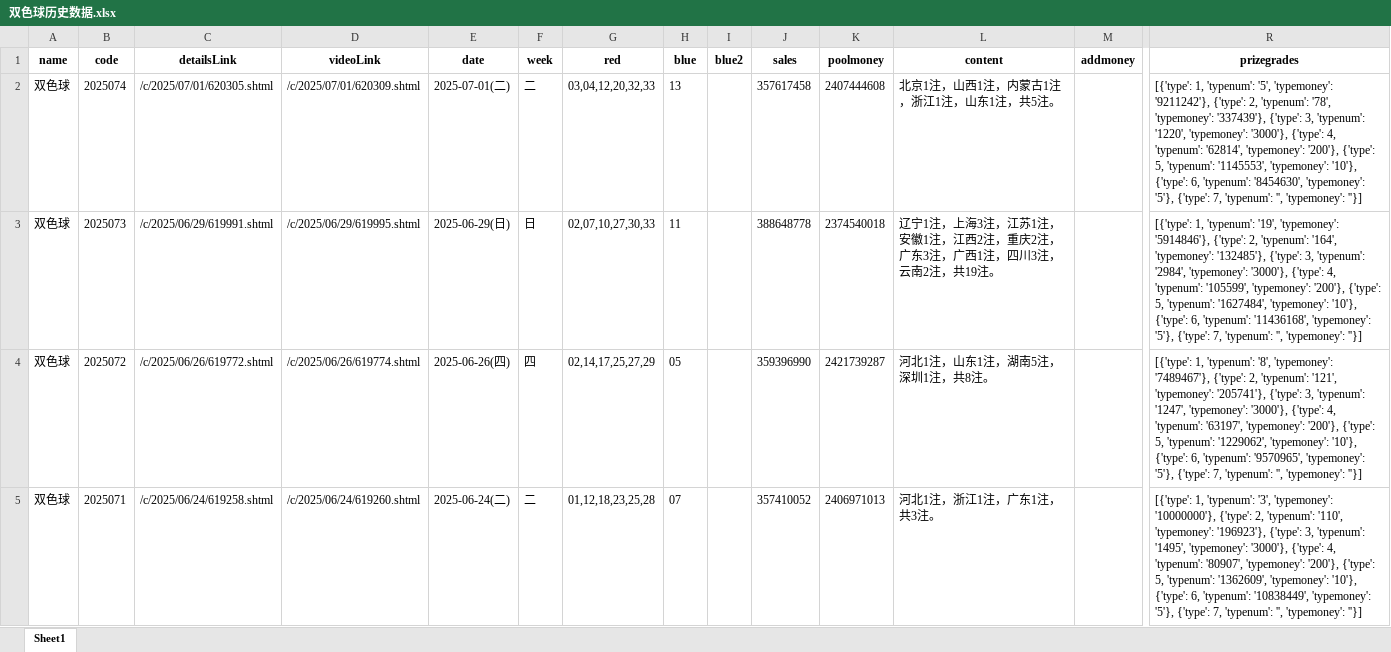
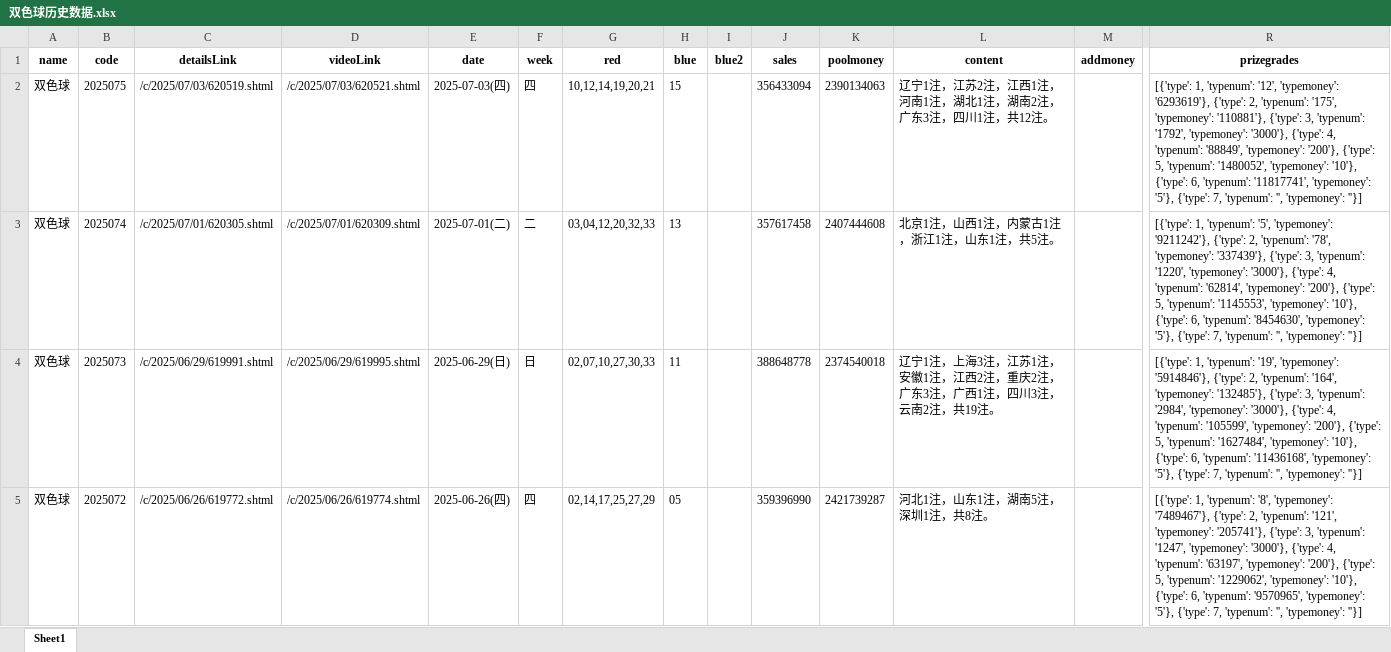
Before and after one commit to swfzfrank/lotteryForecast, an Excel workbook: 双色球历史数据.xlsx, sheet Sheet1, drawn as a sheet; only a part is shown, gaps mark what is left out; the shorter side is filled out with more unchanged rows; values as stored, in another font and other column widths than the file's, no borders; rows hold the shown columns only; the diff covers the shown part only; the diff names each change by its address in the sheet, - before the commit and + after, or states it on an @@ line.

```diff
--- a/双色球历史数据.xlsx (sheet Sheet1)
+++ b/双色球历史数据.xlsx (sheet Sheet1)
+row 2: 双色球 | 2025075 | /c/2025/07/03/620519.shtml | /c/2025/07/03/620521.shtml | 2025-07-03(四) | 四 | 10,12,14,19,20,21 | 15 |  | 356433094 | 2390134063 | 辽宁1注，江苏2注，江西1注，河南1注，湖北1注，湖南2注，广东3注，四川1注，共12注。 |  | [{'type': 1, 'typenum': '12', 'typemoney': '6293619'}, {'type': 2, 'typenum': '175', 'typemoney': '110881'}, {'type': 3, 'typenum': '1792', 'typemoney': '3000'}, {'type': 4, 'typenum': '88849', 'typemoney': '200'}, {'type': 5, 'typenum': '1480052', 'typemoney': '10'}, {'type': 6, 'typenum': '11817741', 'typemoney': '5'}, {'type': 7, 'typenum': '', 'typemoney': ''}]
```
Also changed, not shown: 10 edited cells and cell formats elsewhere in this sheet, 1 other file.
